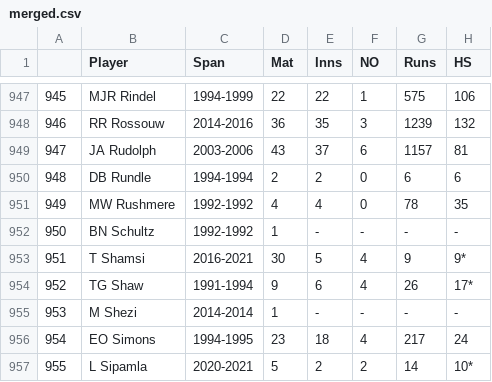
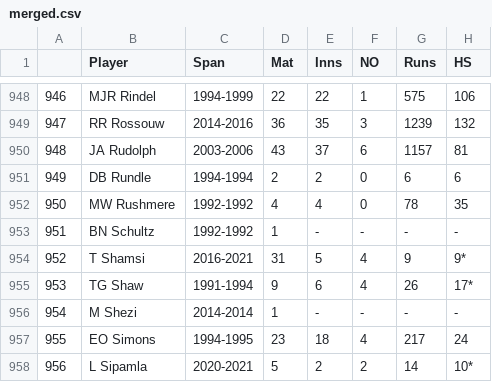
Before and after one commit to AmanJain27/Cricket-Analysis, a CSV file: Data Collection/merged.csv, drawn as a sheet; only a part is shown, gaps mark what is left out; addresses are those after the commit; the diff covers the shown part only; the diff names each change by its address in the sheet, - before the commit and + after, or states it on an @@ line.

```diff
--- a/Data Collection/merged.csv
+++ b/Data Collection/merged.csv
@@ column A renumbered from row 914 down @@
-D954 (Mat): 30
+D954 (Mat): 31
```
Also changed, not shown: 2 added rows and 61 edited cells elsewhere in this file, 7 other files.
